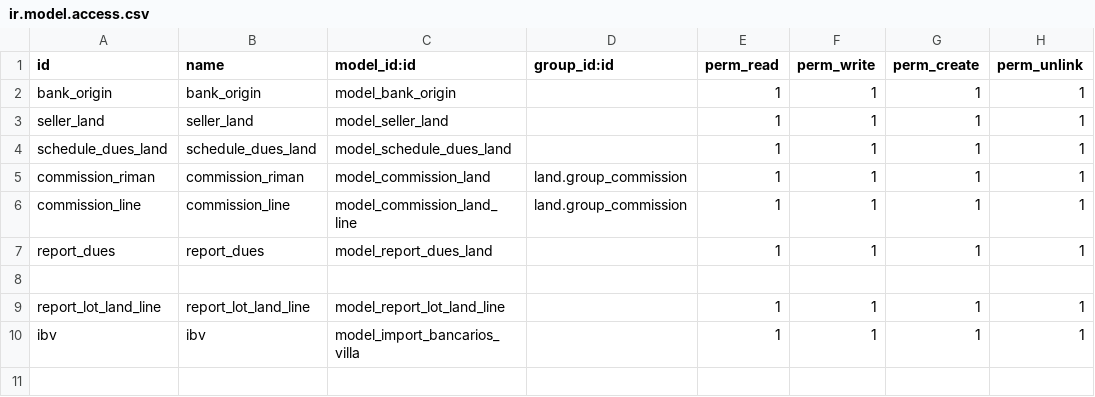
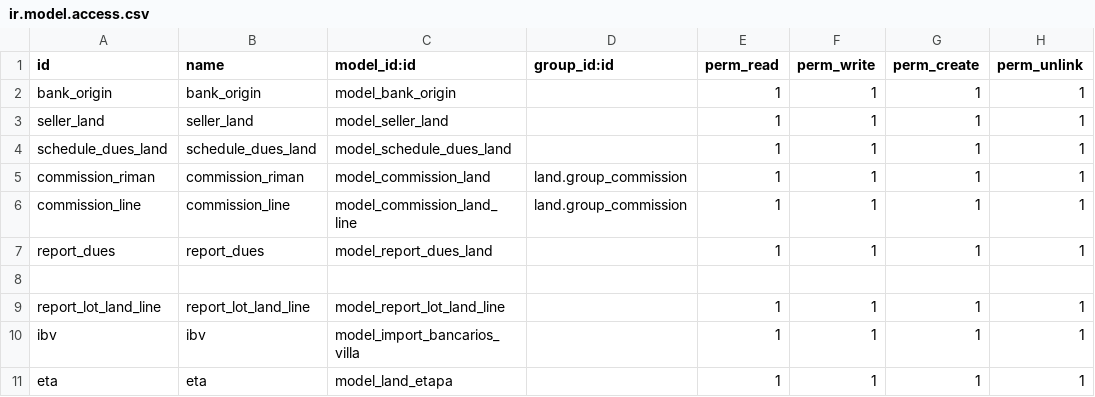
Before and after one commit to seovo/mis_modulos_v16, a CSV file: land/security/ir.model.access.csv, drawn as a sheet; the diff names each change by its address in the sheet, - before the commit and + after, or states it on an @@ line.

```diff
--- a/land/security/ir.model.access.csv
+++ b/land/security/ir.model.access.csv
+row 11: eta | eta | model_land_etapa |  | 1 | 1 | 1 | 1
```
Also changed, not shown: 3 other files.
